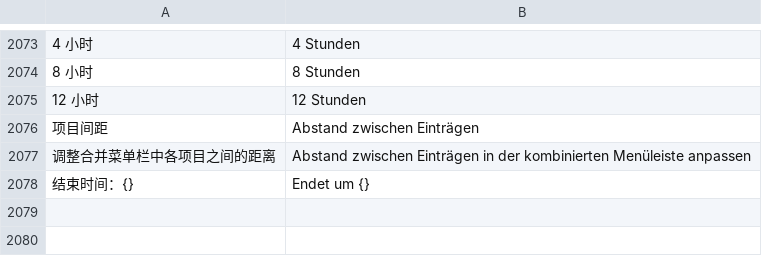
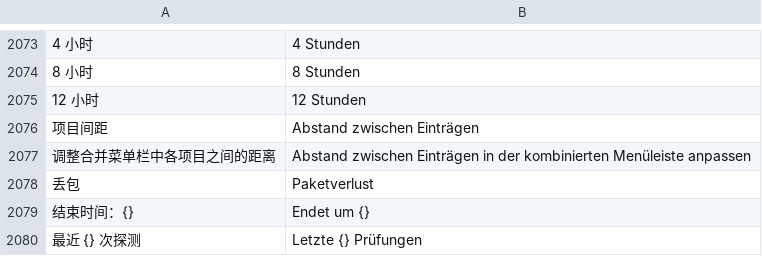
Before and after one commit to ysicing/XStats, a TSV file: Packages/XStatsKit/Sources/Localization/Resources/de.tsv, drawn as a sheet; only a part is shown, gaps mark what is left out; the diff names each change by its address in the sheet, - before the commit and + after, or states it on an @@ line.

```diff
--- a/Packages/XStatsKit/Sources/Localization/Resources/de.tsv
+++ b/Packages/XStatsKit/Sources/Localization/Resources/de.tsv
+row 2078: 丢包 | Paketverlust
+row 2080: 最近 {} 次探测 | Letzte {} Prüfungen
```
Also changed, not shown: Packages/XStatsKit/Sources/Localization/Resources/ar.tsv, Packages/XStatsKit/Sources/Localization/Resources/es.tsv, 9 other files.
